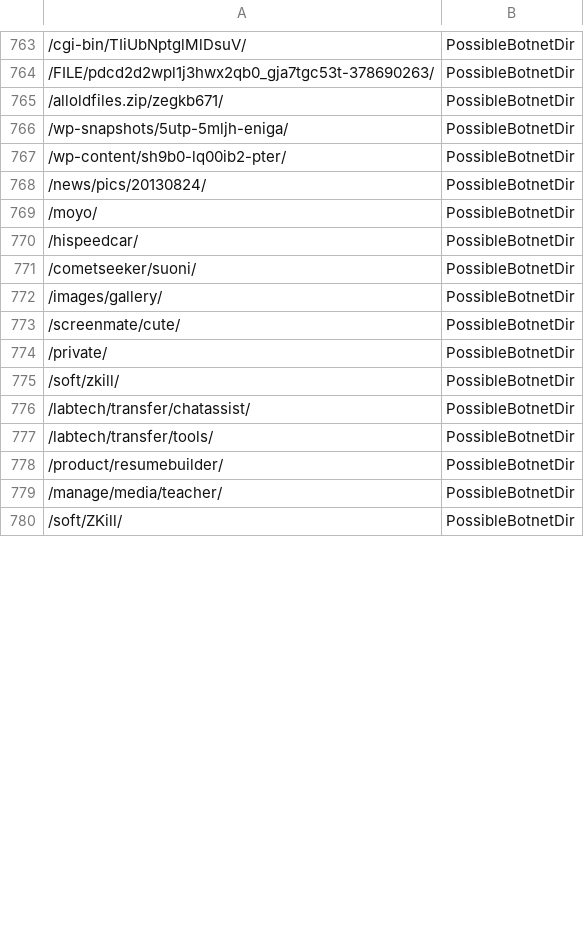
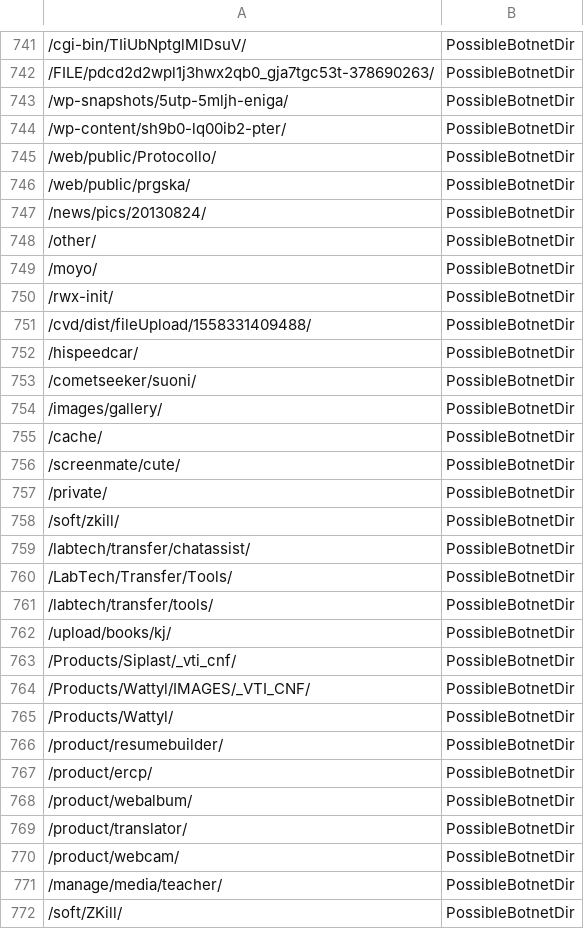
Before and after one commit to DesertFoxBG/desertfoxbg.github.io, a CSV file: directoryFeed.csv, drawn as a sheet; only a part is shown, gaps mark what is left out; the diff covers the shown part only.

Commit message:
2020-01-10 05:33:37.762878

```diff
--- a/directoryFeed.csv
+++ b/directoryFeed.csv
@@ -764,7 +742,11 @@
 /FILE/pdcd2d2wpl1j3hwx2qb0_gja7tgc53t-378690263/,PossibleBotnetDir
-/alloldfiles.zip/zegkb671/,PossibleBotnetDir
 /wp-snapshots/5utp-5mljh-eniga/,PossibleBotnetDir
 /wp-content/sh9b0-lq00ib2-pter/,PossibleBotnetDir
+/web/public/Protocollo/,PossibleBotnetDir
+/web/public/prgska/,PossibleBotnetDir
 /news/pics/20130824/,PossibleBotnetDir
+/other/,PossibleBotnetDir
 /moyo/,PossibleBotnetDir
+/rwx-init/,PossibleBotnetDir
+/cvd/dist/fileUpload/1558331409488/,PossibleBotnetDir
 /hispeedcar/,PossibleBotnetDir
@@ -772,2 +754,3 @@
 /images/gallery/,PossibleBotnetDir
+/cache/,PossibleBotnetDir
 /screenmate/cute/,PossibleBotnetDir
@@ -776,4 +759,13 @@
 /labtech/transfer/chatassist/,PossibleBotnetDir
+/LabTech/Transfer/Tools/,PossibleBotnetDir
 /labtech/transfer/tools/,PossibleBotnetDir
+/upload/books/kj/,PossibleBotnetDir
+/Products/Siplast/_vti_cnf/,PossibleBotnetDir
+/Products/Wattyl/IMAGES/_VTI_CNF/,PossibleBotnetDir
+/Products/Wattyl/,PossibleBotnetDir
 /product/resumebuilder/,PossibleBotnetDir
+/product/ercp/,PossibleBotnetDir
+/product/webalbum/,PossibleBotnetDir
+/product/translator/,PossibleBotnetDir
+/product/webcam/,PossibleBotnetDir
 /manage/media/teacher/,PossibleBotnetDir
```
Also changed, not shown: 19 added rows, 34 removed rows, 2 moved rows and 2 edited cells elsewhere in this file.
